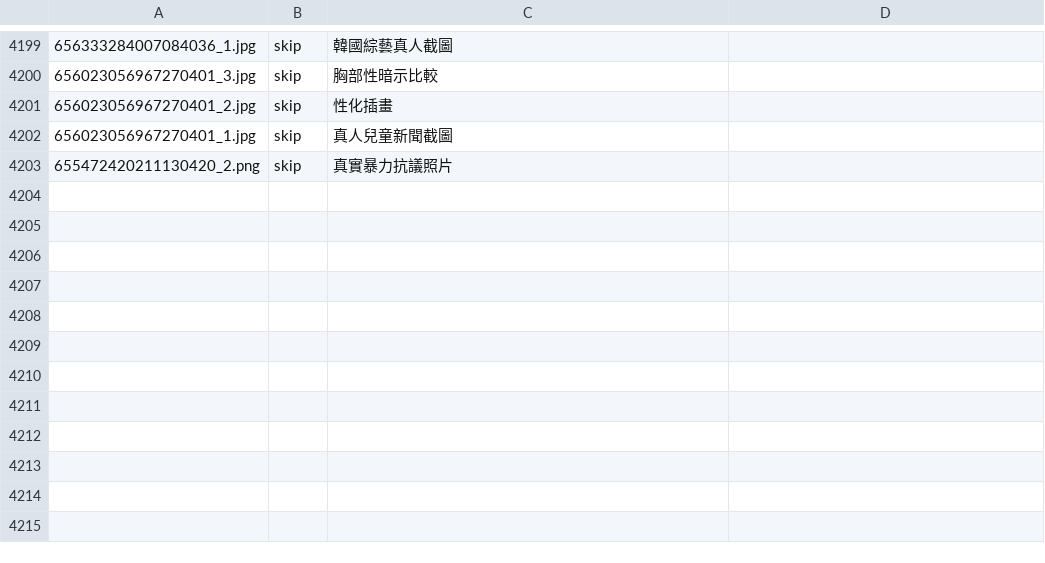
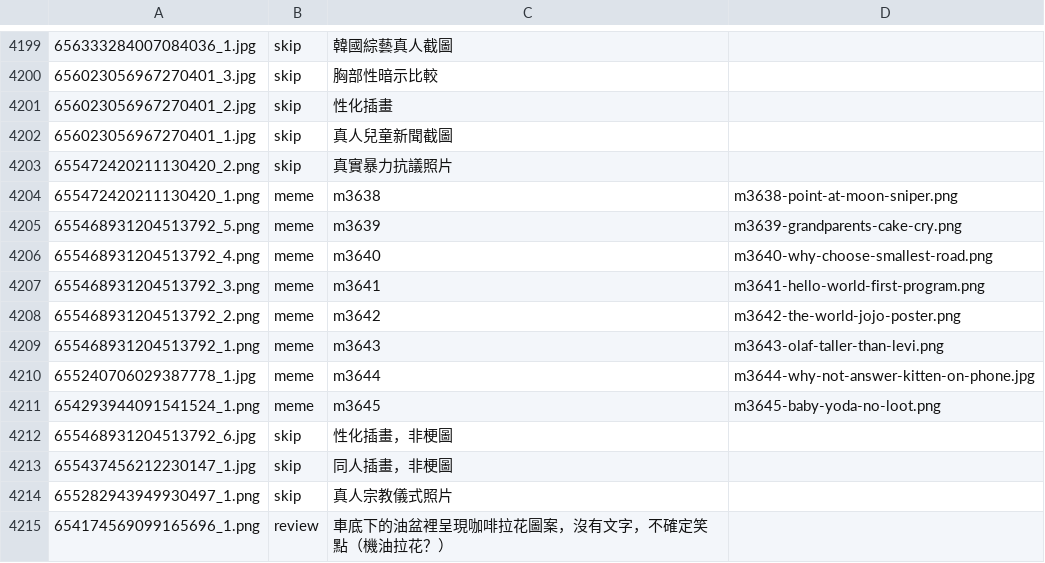
Before and after one commit to derek1403/meme_Bistro, a TSV file: docs/import_discord.tsv, drawn as a sheet; only a part is shown, gaps mark what is left out.

```diff
--- a/docs/import_discord.tsv
+++ b/docs/import_discord.tsv
@@ -4203 +4203,13 @@
 655472420211130420_2.png	skip	真實暴力抗議照片	
+655472420211130420_1.png	meme	m3638	m3638-point-at-moon-sniper.png
+655468931204513792_5.png	meme	m3639	m3639-grandparents-cake-cry.png
+655468931204513792_4.png	meme	m3640	m3640-why-choose-smallest-road.png
+655468931204513792_3.png	meme	m3641	m3641-hello-world-first-program.png
+655468931204513792_2.png	meme	m3642	m3642-the-world-jojo-poster.png
+655468931204513792_1.png	meme	m3643	m3643-olaf-taller-than-levi.png
+655240706029387778_1.jpg	meme	m3644	m3644-why-not-answer-kitten-on-phone.jpg
+654293944091541524_1.png	meme	m3645	m3645-baby-yoda-no-loot.png
+655468931204513792_6.jpg	skip	性化插畫，非梗圖	
+655437456212230147_1.jpg	skip	同人插畫，非梗圖	
+655282943949930497_1.png	skip	真人宗教儀式照片	
+654174569099165696_1.png	review	車底下的油盆裡呈現咖啡拉花圖案，沒有文字，不確定笑點（機油拉花？）	
```
Also changed, not shown: 24 other files.
